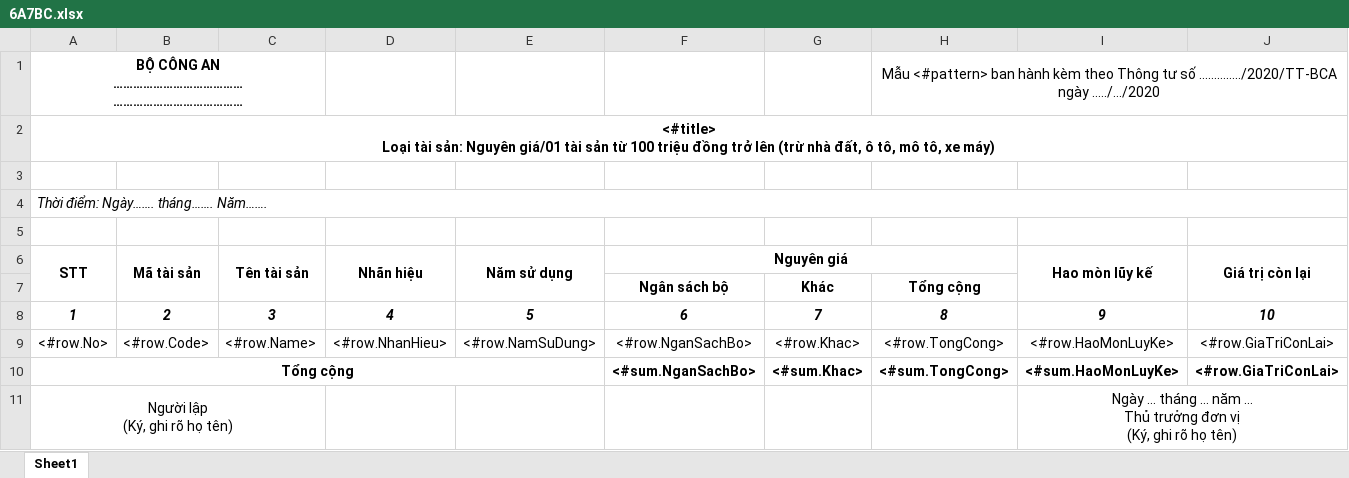
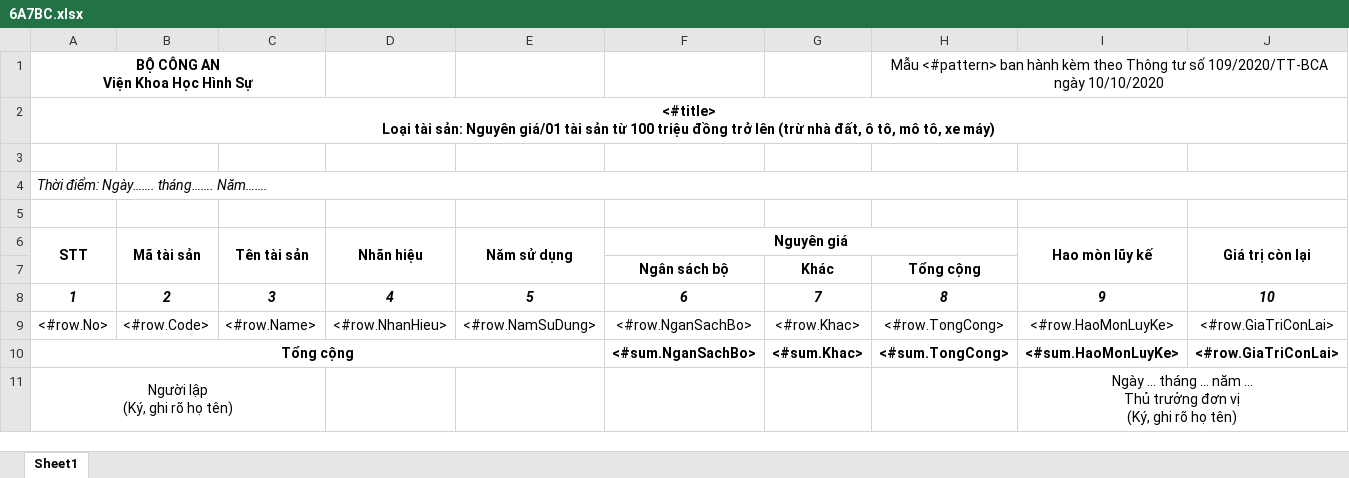
Before and after one commit to bacsiden/qlts, an Excel workbook: Source/DK.Web/ReportTemplates/6A7BC.xlsx, sheet Sheet1, drawn as a sheet; only a part is shown; values as stored, in another font and other column widths than the file's, no borders; removed rows and columns are numbered as before the commit, all else as after; rows hold the shown columns only; ↵ is a line break in a cell; the diff names each change by its address in the sheet, - before the commit and + after, or states it on an @@ line.

```diff
--- a/Source/DK.Web/ReportTemplates/6A7BC.xlsx (sheet Sheet1)
+++ b/Source/DK.Web/ReportTemplates/6A7BC.xlsx (sheet Sheet1)
-row 1: BỘ CÔNG AN ↵ ………………………………… ↵ ………………………………… |  |  |  |  |  |  | Mẫu <#pattern> ban hành kèm theo Thông tư số …………../2020/TT-BCA ngày …../…/2020
+row 1: BỘ CÔNG AN ↵ Viện Khoa Học Hình Sự |  |  |  |  |  |  | Mẫu <#pattern> ban hành kèm theo Thông tư số 109/2020/TT-BCA ngày 10/10/2020
```
Also changed, not shown: Source/DK.Web/ReportTemplates/1ABC.xlsx, Source/DK.Web/ReportTemplates/3AB.xlsx, 19 other files.
